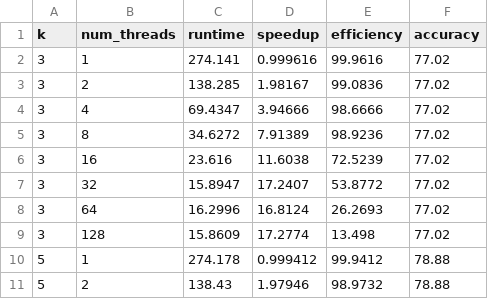
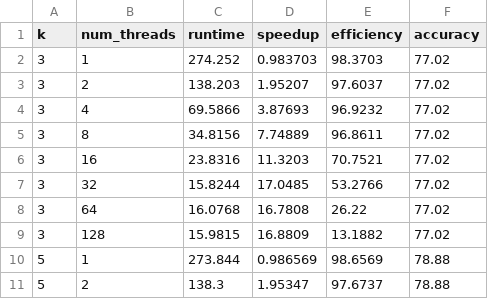
Before and after one commit to anand1221178/Optimising-KNN-s, a CSV file: knn_scaling_results.csv, drawn as a sheet; only a part is shown; the diff covers the shown part only.

```diff
--- a/knn_scaling_results.csv
+++ b/knn_scaling_results.csv
@@ -1,11 +1,11 @@
 k,num_threads,runtime,speedup,efficiency,accuracy
-3,1,274.141,0.999616,99.9616,77.02
-3,2,138.285,1.98167,99.0836,77.02
-3,4,69.4347,3.94666,98.6666,77.02
-3,8,34.6272,7.91389,98.9236,77.02
-3,16,23.616,11.6038,72.5239,77.02
-3,32,15.8947,17.2407,53.8772,77.02
-3,64,16.2996,16.8124,26.2693,77.02
-3,128,15.8609,17.2774,13.498,77.02
-5,1,274.178,0.999412,99.9412,78.88
-5,2,138.43,1.97946,98.9732,78.88
+3,1,274.252,0.983703,98.3703,77.02
+3,2,138.203,1.95207,97.6037,77.02
+3,4,69.5866,3.87693,96.9232,77.02
+3,8,34.8156,7.74889,96.8611,77.02
+3,16,23.8316,11.3203,70.7521,77.02
+3,32,15.8244,17.0485,53.2766,77.02
+3,64,16.0768,16.7808,26.22,77.02
+3,128,15.9815,16.8809,13.1882,77.02
+5,1,273.844,0.986569,98.6569,78.88
+5,2,138.3,1.95347,97.6737,78.88
```
Also changed, not shown: 42 edited cells elsewhere in this file, knn_sections_vs_tasks.csv.
